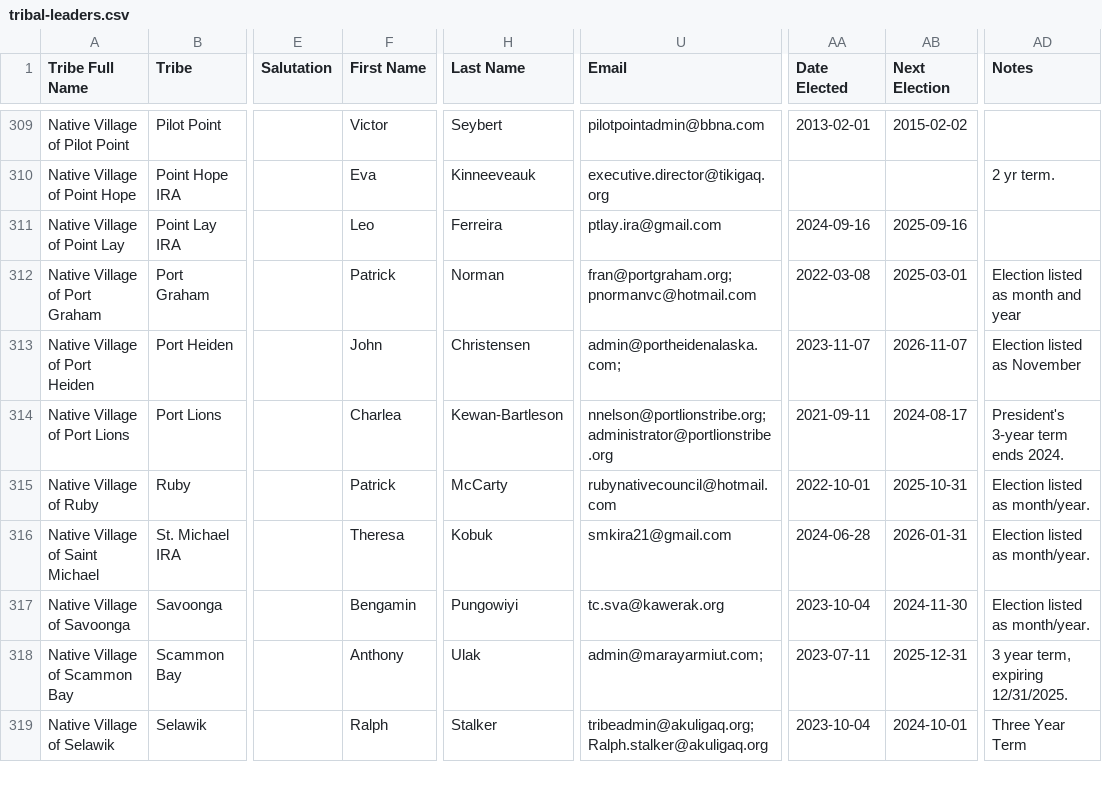
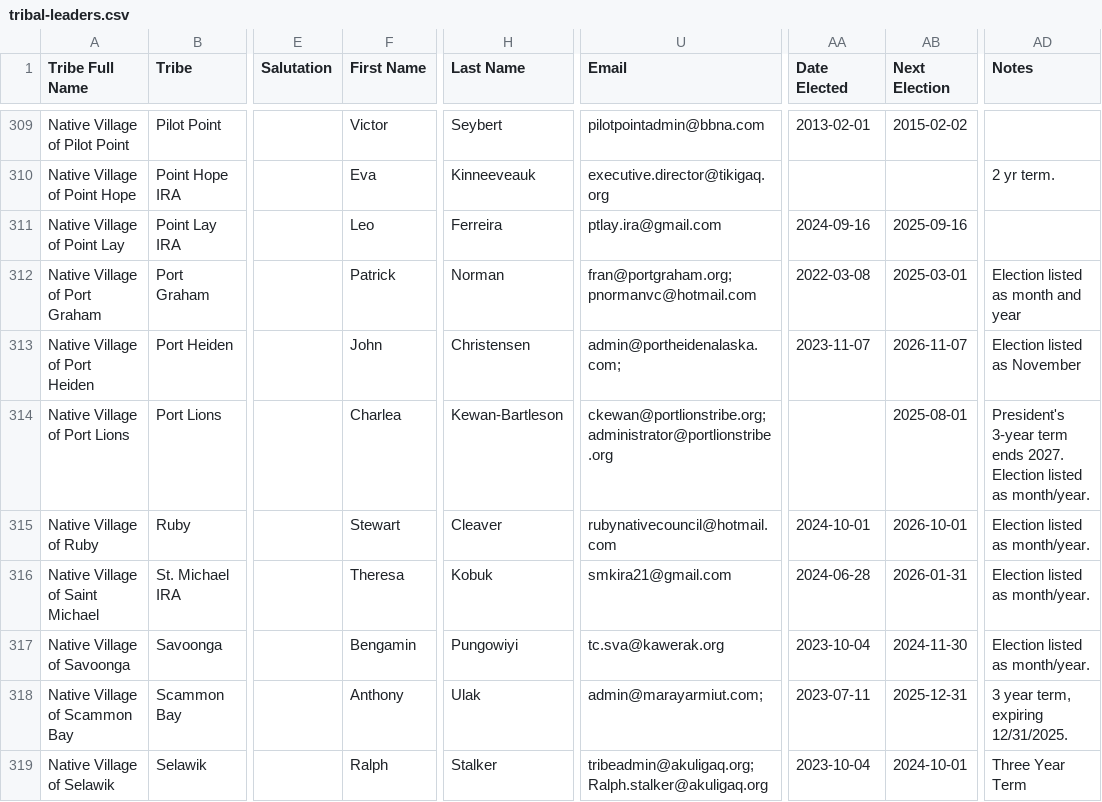
Before and after one commit to cisagov/flat-tribal-leaders, a CSV file: tribal-leaders.csv, drawn as a sheet; only a part is shown, gaps mark what is left out; the diff covers the shown part only; the diff names each change by its address in the sheet, - before the commit and + after, or states it on an @@ line.

Commit message:
Flat: latest data (2025-02-04T06:13:06.175Z) {   "date": "2025-02-04T06:13:06.175Z",   "files": [     {       "name": "tribal-leaders.csv",       "deltaBytes": 33,       "source": "https://services1.arcgis.com/UxqqIfhng71wUT9x/arcgis/rest/services/TribalLeadership_Directory/FeatureServer/replicafilescache/TribalLeadership_Directory_-8807089639668789909.csv"     }   ] }

```diff
--- a/tribal-leaders.csv
+++ b/tribal-leaders.csv
-U314 (Email): nnelson@portlionstribe.org; administrator@portlionstribe.org
+U314 (Email): ckewan@portlionstribe.org; administrator@portlionstribe.org
-AA314 (Date Elected): 2021-09-11
+AA314 (Date Elected): (empty)
-AB314 (Next Election): 2024-08-17
+AB314 (Next Election): 2025-08-01
-AD314 (Notes): …term ends 2024.
+AD314 (Notes): …term ends 2027. Election listed as month/year.
-F315 (First Name): Patrick
+F315 (First Name): Stewart
-H315 (Last Name): McCarty
+H315 (Last Name): Cleaver
-AA315 (Date Elected): 2022-10-01
+AA315 (Date Elected): 2024-10-01
-AB315 (Next Election): 2025-10-31
+AB315 (Next Election): 2026-10-01
```
Also changed, not shown: 86 edited cells elsewhere in this file.
